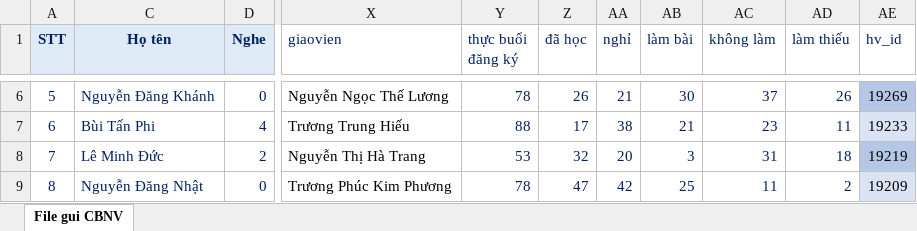
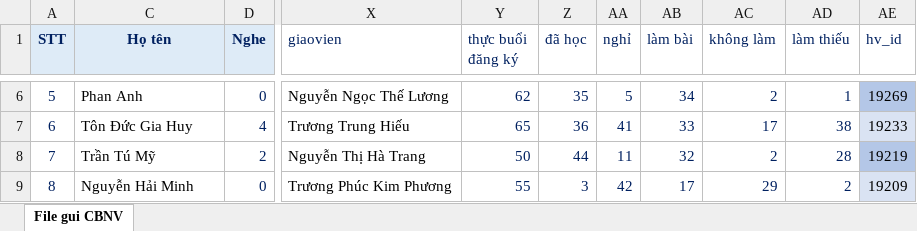
Before and after one commit to thanhpham0704/sol, an Excel workbook: sol_score_update.xlsx, sheet File gui CBNV, drawn as a sheet; only a part is shown, gaps mark what is left out; values as stored, in another font and other column widths than the file's, no borders; conditional formats not drawn; the diff covers the shown part only; the diff names each change by its address in the sheet, - before the commit and + after, or states it on an @@ line.

```diff
--- a/sol_score_update.xlsx (sheet File gui CBNV)
+++ b/sol_score_update.xlsx (sheet File gui CBNV)
-C6:C9 text colour: #002060
+C6:C9 text colour: black
-C6 (Họ tên): Nguyễn Đăng Khánh
+C6 (Họ tên): Phan Anh
-Y6 (thực buổi đăng ký): 78
+Y6 (thực buổi đăng ký): 62
-Z6 (đã học): 26
+Z6 (đã học): 35
-AA6 (nghỉ): 21
+AA6 (nghỉ): 5
-AB6 (làm bài): 30
+AB6 (làm bài): 34
-AC6 (không làm): 37
+AC6 (không làm): 2
-AD6 (làm thiếu): 26
+AD6 (làm thiếu): 1
-C7 (Họ tên): Bùi Tấn Phi
+C7 (Họ tên): Tôn Đức Gia Huy
-Y7 (thực buổi đăng ký): 88
+Y7 (thực buổi đăng ký): 65
-Z7 (đã học): 17
+Z7 (đã học): 36
-AA7 (nghỉ): 38
+AA7 (nghỉ): 41
-AB7 (làm bài): 21
+AB7 (làm bài): 33
-AC7 (không làm): 23
+AC7 (không làm): 17
-AD7 (làm thiếu): 11
+AD7 (làm thiếu): 38
-C8 (Họ tên): Lê Minh Đức
+C8 (Họ tên): Trần Tú Mỹ
-Y8 (thực buổi đăng ký): 53
+Y8 (thực buổi đăng ký): 50
-Z8 (đã học): 32
+Z8 (đã học): 44
-AA8 (nghỉ): 20
+AA8 (nghỉ): 11
-AB8 (làm bài): 3
+AB8 (làm bài): 32
-AC8 (không làm): 31
+AC8 (không làm): 2
-AD8 (làm thiếu): 18
+AD8 (làm thiếu): 28
-C9 (Họ tên): Nguyễn Đăng Nhật
+C9 (Họ tên): Nguyễn Hải Minh
-Y9 (thực buổi đăng ký): 78
+Y9 (thực buổi đăng ký): 55
-Z9 (đã học): 47
+Z9 (đã học): 3
-AB9 (làm bài): 25
+AB9 (làm bài): 17
-AC9 (không làm): 11
+AC9 (không làm): 29
```
Also changed, not shown: 362 edited cells and cell formats elsewhere in this sheet, 3 other files.
